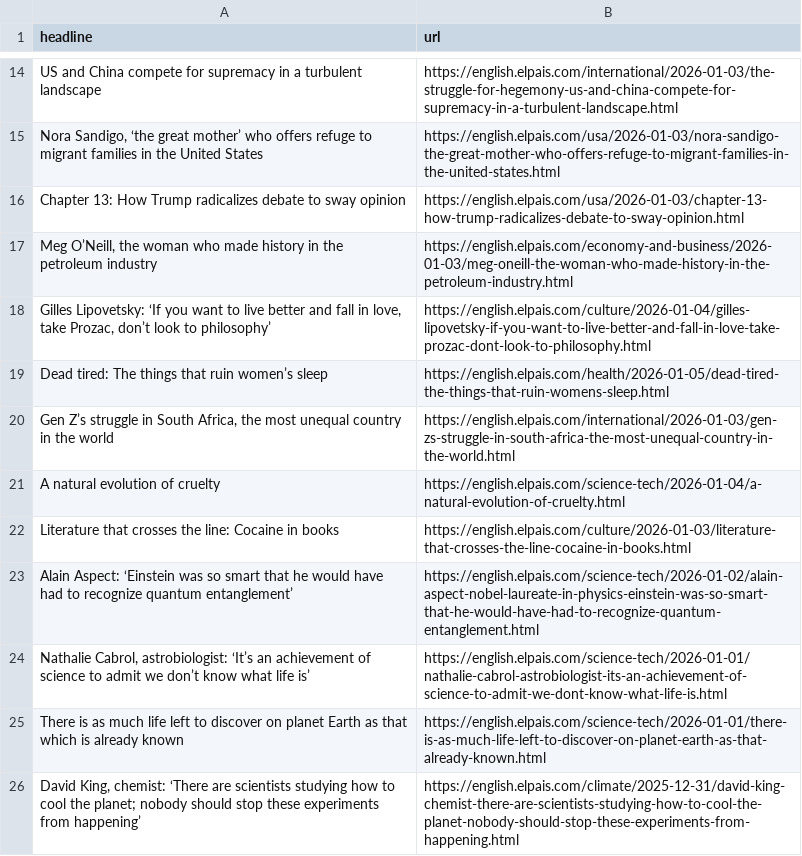
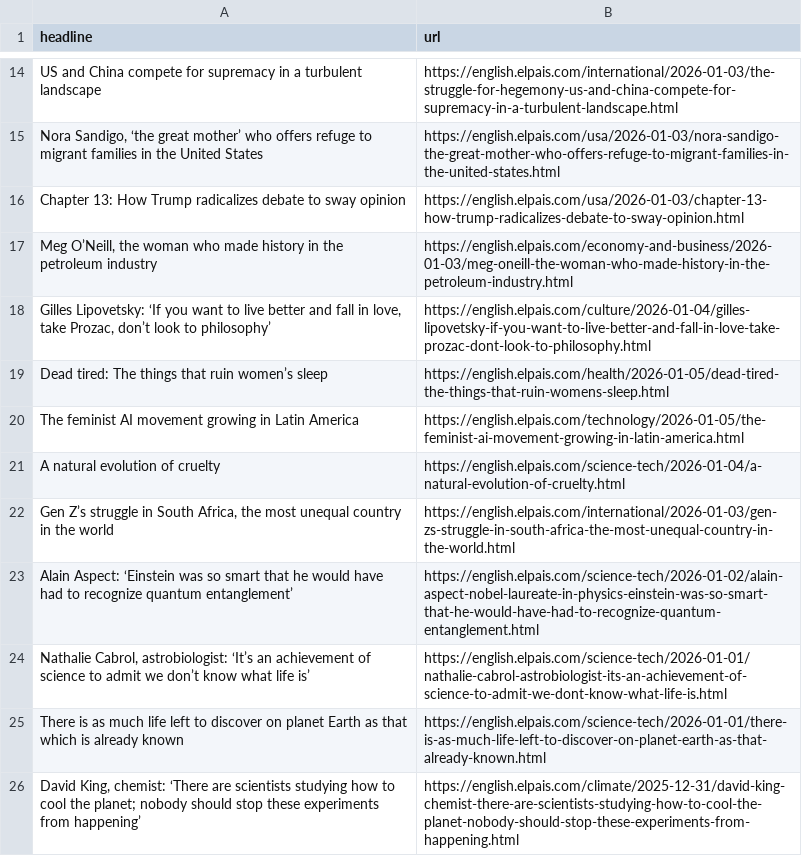
Before and after one commit to jsoma/el-pais-autoscraper, a CSV file: headlines.csv, drawn as a sheet; only a part is shown, gaps mark what is left out.

```diff
--- a/headlines.csv
+++ b/headlines.csv
@@ -19,5 +19,5 @@ Chapter 13: How Trump radicalizes debate to sway opinion,https://english.elpais.
 Dead tired: The things that ruin women’s sleep,https://english.elpais.com/health/2026-01-05/dead-tired-the-things-that-ruin-womens-sleep.html
+The feminist AI movement growing in Latin America,https://english.elpais.com/technology/2026-01-05/the-feminist-ai-movement-growing-in-latin-america.html
+A natural evolution of cruelty,https://english.elpais.com/science-tech/2026-01-04/a-natural-evolution-of-cruelty.html
 "Gen Z’s struggle in South Africa, the most unequal country in the world ",https://english.elpais.com/international/2026-01-03/gen-zs-struggle-in-south-africa-the-most-unequal-country-in-the-world.html
-A natural evolution of cruelty,https://english.elpais.com/science-tech/2026-01-04/a-natural-evolution-of-cruelty.html
-Literature that crosses the line: Cocaine in books,https://english.elpais.com/culture/2026-01-03/literature-that-crosses-the-line-cocaine-in-books.html
 Alain Aspect: ‘Einstein was so smart that he would have had to recognize quantum entanglement’,https://english.elpais.com/science-tech/2026-01-02/alain-aspect-nobel-laureate-in-physics-einstein-was-so-smart-that-he-would-have-had-to-recognize-quantum-entanglement.html
```
